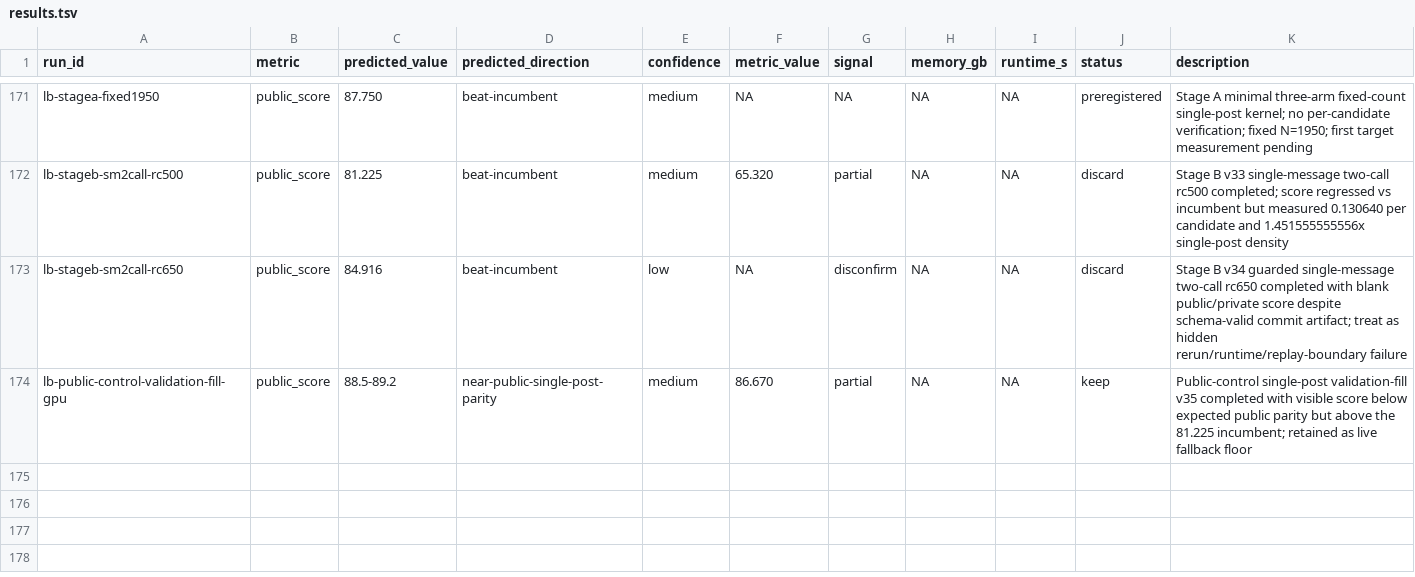
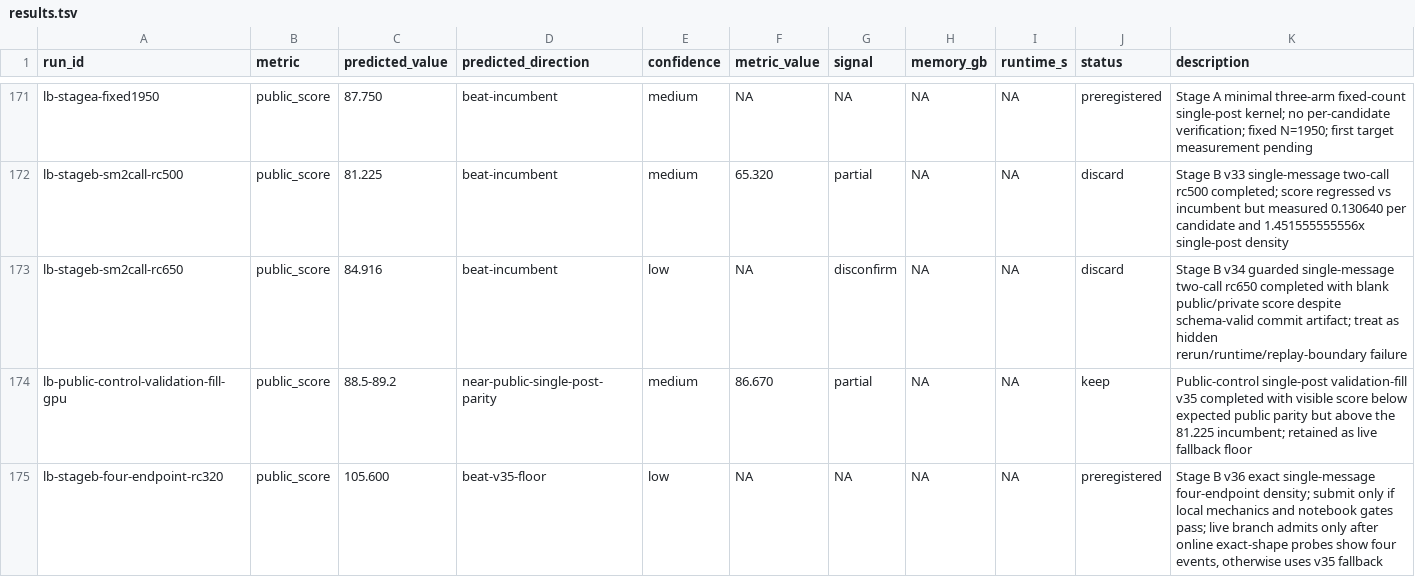
Before and after one commit to wms2537/agent-security, a TSV file: results.tsv, drawn as a sheet; only a part is shown, gaps mark what is left out.

Commit message:
research: preregister four-endpoint density

```diff
--- a/results.tsv
+++ b/results.tsv
@@ -174 +174,2 @@ lb-stageb-sm2call-rc650	public_score	84.916	beat-incumbent	low	NA	disconfirm	NA
 lb-public-control-validation-fill-gpu	public_score	88.5-89.2	near-public-single-post-parity	medium	86.670	partial	NA	NA	keep	Public-control single-post validation-fill v35 completed with visible score below expected public parity but above the 81.225 incumbent; retained as live fallback floor
+lb-stageb-four-endpoint-rc320	public_score	105.600	beat-v35-floor	low	NA	NA	NA	NA	preregistered	Stage B v36 exact single-message four-endpoint density; submit only if local mechanics and notebook gates pass; live branch admits only after online exact-shape probes show four events, otherwise uses v35 fallback
```
Also changed, not shown: competition/leaderboard_experiments.tsv, 3 other files.
